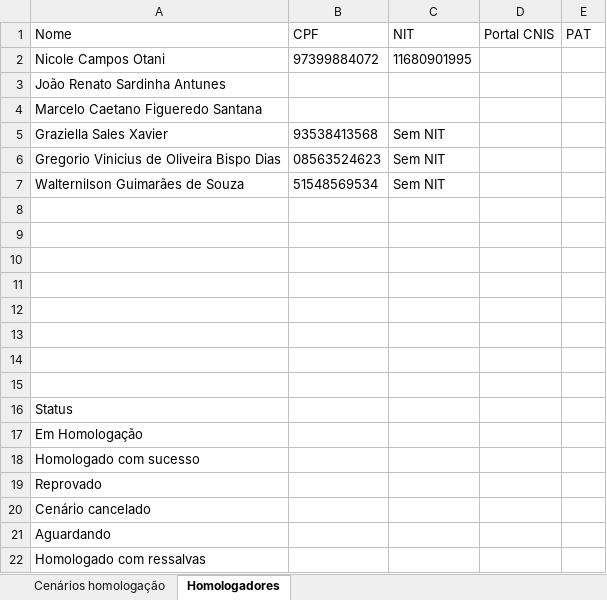
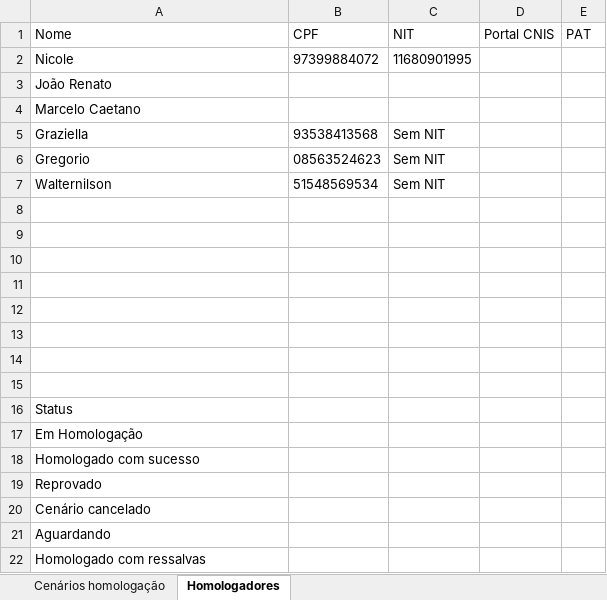
Before and after one commit to thiagopb12-max/painel-homologacao-caf, an Excel workbook: CAF.xlsx, sheet Homologadores, drawn as a sheet; values as stored, in another font and other column widths than the file's, no borders; the diff names each change by its address in the sheet, - before the commit and + after, or states it on an @@ line.

```diff
--- a/CAF.xlsx (sheet Homologadores)
+++ b/CAF.xlsx (sheet Homologadores)
-A2 (Nome): Nicole Campos Otani
+A2 (Nome): Nicole
-A3 (Nome): João Renato Sardinha Antunes
+A3 (Nome): João Renato
-A4 (Nome): Marcelo Caetano Figueredo Santana
+A4 (Nome): Marcelo Caetano
-A5 (Nome): Graziella Sales Xavier
+A5 (Nome): Graziella
-A6 (Nome): Gregorio Vinicius de Oliveira Bispo Dias
+A6 (Nome): Gregorio
-A7 (Nome): Walternilson Guimarães de Souza
+A7 (Nome): Walternilson
```
Also changed, not shown: sheet Cenários homologação.
